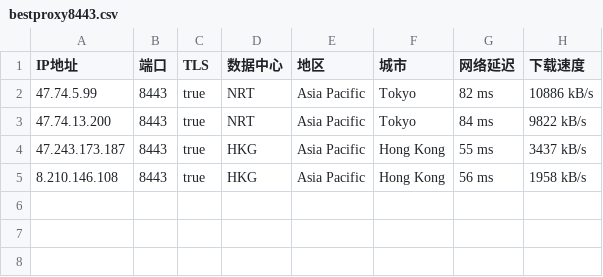
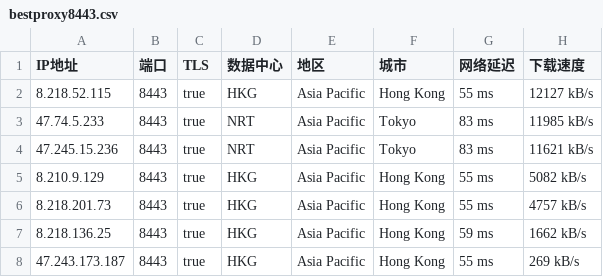
Before and after one commit to greycc2021/iptools, a CSV file: iptest/bestproxy8443.csv, drawn as a sheet.

```diff
--- a/iptest/bestproxy8443.csv
+++ b/iptest/bestproxy8443.csv
@@ -1,5 +1,8 @@
 IP地址,端口,TLS,数据中心,地区,城市,网络延迟,下载速度
-47.74.5.99,8443,true,NRT,Asia Pacific,Tokyo,82 ms,10886 kB/s
-47.74.13.200,8443,true,NRT,Asia Pacific,Tokyo,84 ms,9822 kB/s
-47.243.173.187,8443,true,HKG,Asia Pacific,Hong Kong,55 ms,3437 kB/s
-8.210.146.108,8443,true,HKG,Asia Pacific,Hong Kong,56 ms,1958 kB/s
+8.218.52.115,8443,true,HKG,Asia Pacific,Hong Kong,55 ms,12127 kB/s
+47.74.5.233,8443,true,NRT,Asia Pacific,Tokyo,83 ms,11985 kB/s
+47.245.15.236,8443,true,NRT,Asia Pacific,Tokyo,83 ms,11621 kB/s
+8.210.9.129,8443,true,HKG,Asia Pacific,Hong Kong,55 ms,5082 kB/s
+8.218.201.73,8443,true,HKG,Asia Pacific,Hong Kong,55 ms,4757 kB/s
+8.218.136.25,8443,true,HKG,Asia Pacific,Hong Kong,59 ms,1662 kB/s
+47.243.173.187,8443,true,HKG,Asia Pacific,Hong Kong,55 ms,269 kB/s
```
Also changed, not shown: iptest/bestproxy2053.csv, iptest/bestproxy2083.csv, 3 other files.
